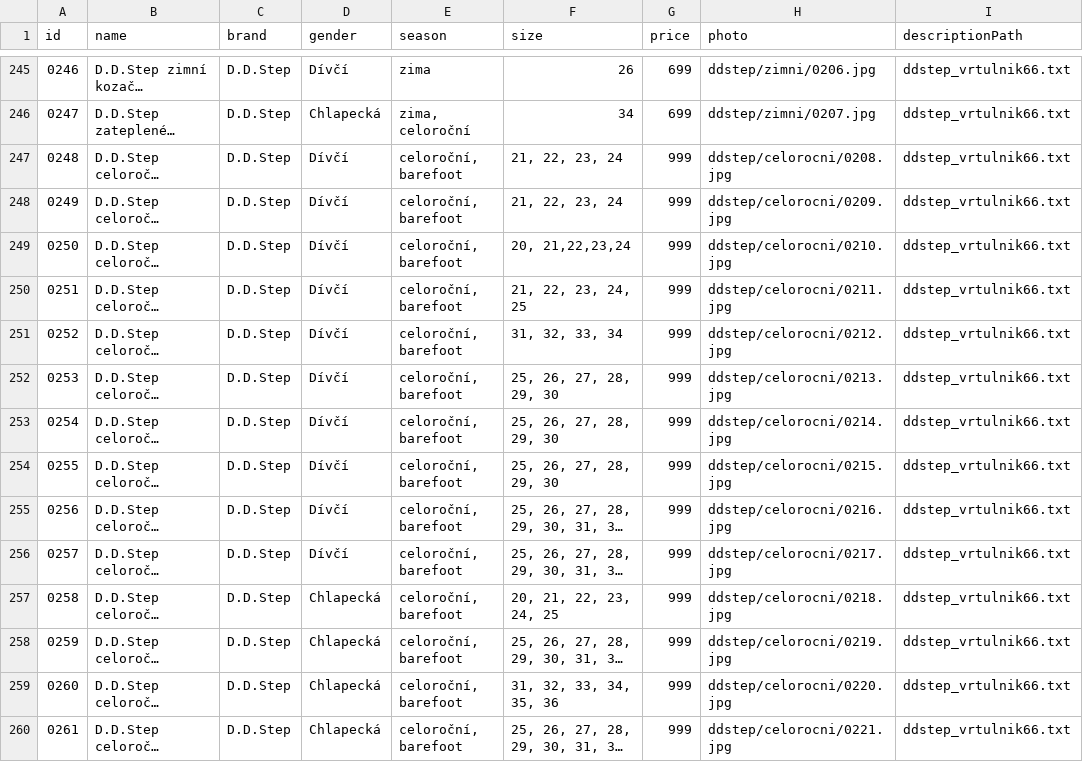
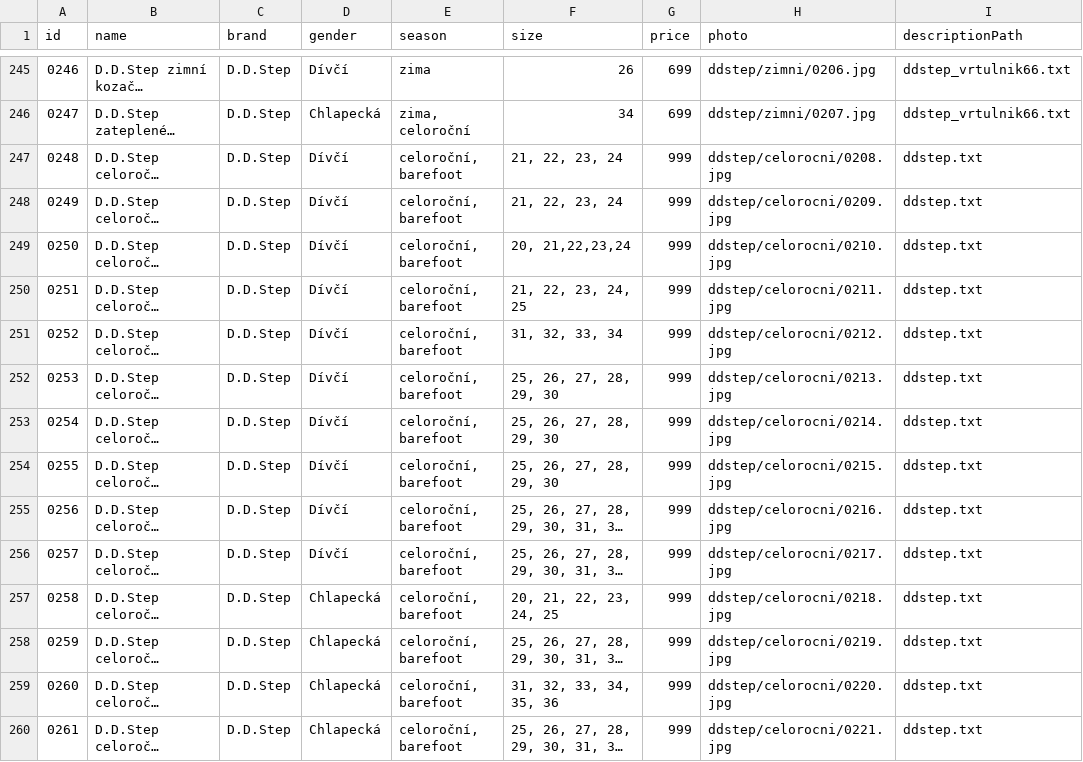
Before and after one commit to ad-ab/boty-boticky, a CSV file: static/boty/products.csv, drawn as a sheet; only a part is shown, gaps mark what is left out; long unchanged cells end in …; the diff covers the shown part only; the diff names each change by its address in the sheet, - before the commit and + after, or states it on an @@ line.

Commit message:
Update products.csv

```diff
--- a/static/boty/products.csv
+++ b/static/boty/products.csv
-I247:I260 (descriptionPath): ddstep_vrtulnik66.txt
+I247:I260 (descriptionPath): ddstep.txt
```
Also changed, not shown: 27 edited cells elsewhere in this file.
